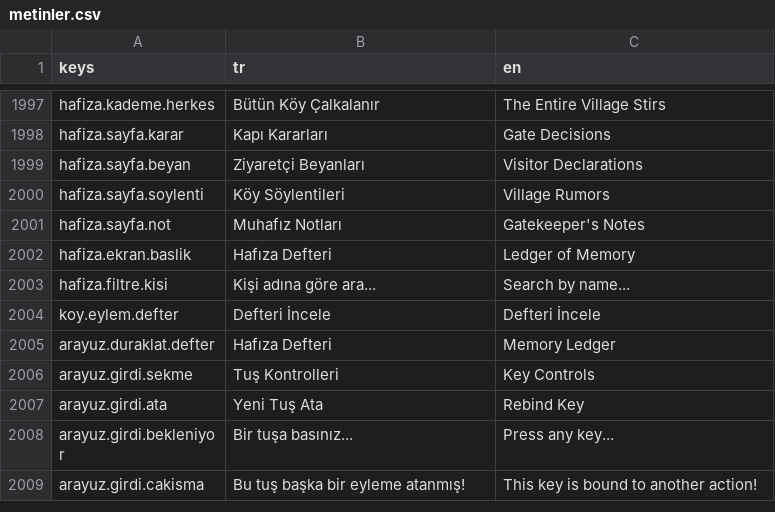
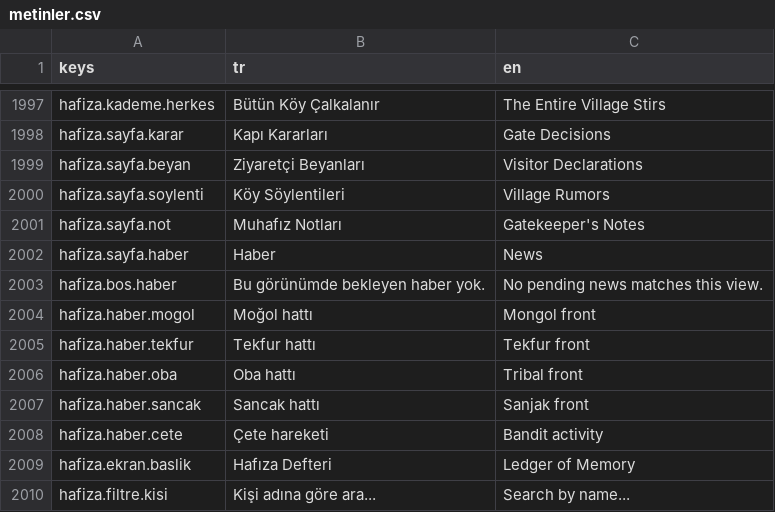
Before and after one commit to berk103458/GameDevoloper, a CSV file: data/metin/metinler.csv, drawn as a sheet; only a part is shown, gaps mark what is left out; the shorter side is filled out with more unchanged rows; the diff names each change by its address in the sheet, - before the commit and + after, or states it on an @@ line.

Commit message:
Bekleyen haberleri hafıza defterine bağla (Kalfa)

```diff
--- a/data/metin/metinler.csv
+++ b/data/metin/metinler.csv
+row 2002: hafiza.sayfa.haber | Haber | News
+row 2003: hafiza.bos.haber | Bu görünümde bekleyen haber yok. | No pending news matches this view.
+row 2004: hafiza.haber.mogol | Moğol hattı | Mongol front
+row 2005: hafiza.haber.tekfur | Tekfur hattı | Tekfur front
+row 2006: hafiza.haber.oba | Oba hattı | Tribal front
+row 2007: hafiza.haber.sancak | Sancak hattı | Sanjak front
+row 2008: hafiza.haber.cete | Çete hareketi | Bandit activity
```
Also changed, not shown: 7 other files.
